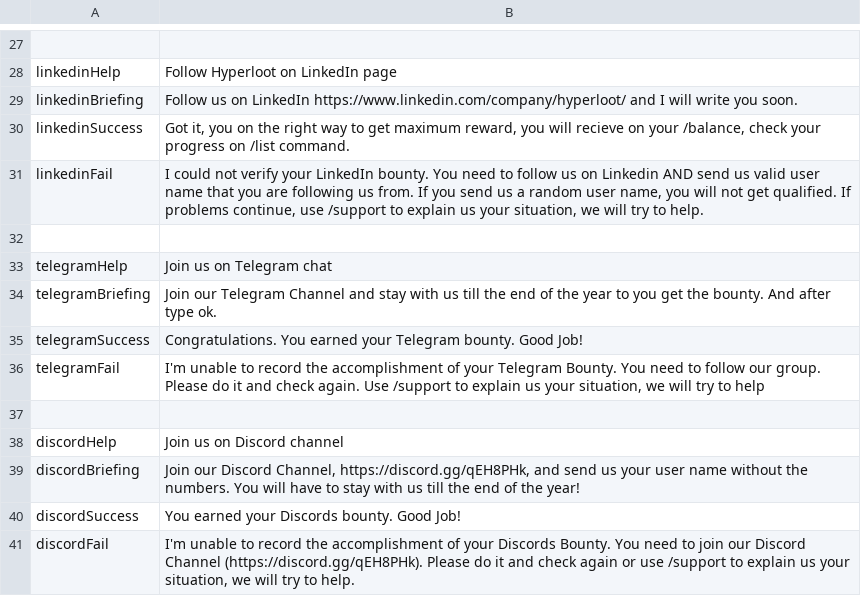
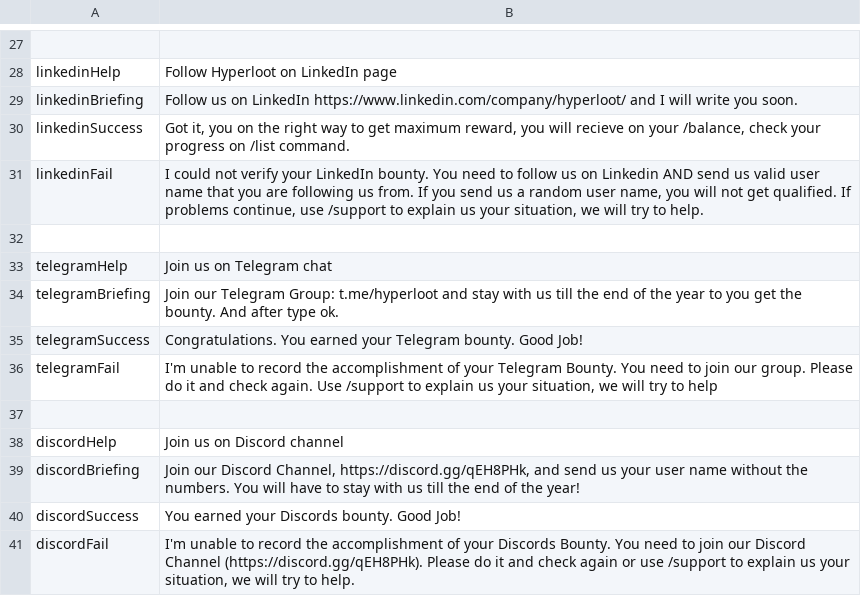
Before and after one commit to uz0/u.dcvs.ru, a CSV file: i18n.csv, drawn as a sheet; only a part is shown, gaps mark what is left out.

Commit message:
Update i18n.csv

```diff
--- a/i18n.csv
+++ b/i18n.csv
@@ -33,5 +33,5 @@ linkedinFail,"I could not verify your LinkedIn bounty. You need to follow us on
 telegramHelp, "Join us on Telegram chat"
-telegramBriefing,"Join our Telegram Channel and stay with us till the end of the year to you get the bounty. And after type ok."
+telegramBriefing,"Join our Telegram Group: t.me/hyperloot and stay with us till the end of the year to you get the bounty. And after type ok."
 telegramSuccess,"Congratulations. You earned your Telegram bounty. Good Job!"
-telegramFail,"I'm unable to record the accomplishment of your Telegram Bounty. You need to follow our group. Please do it and check again. Use /support to explain us your situation, we will try to help"
+telegramFail,"I'm unable to record the accomplishment of your Telegram Bounty. You need to join our group. Please do it and check again. Use /support to explain us your situation, we will try to help"
 
```
